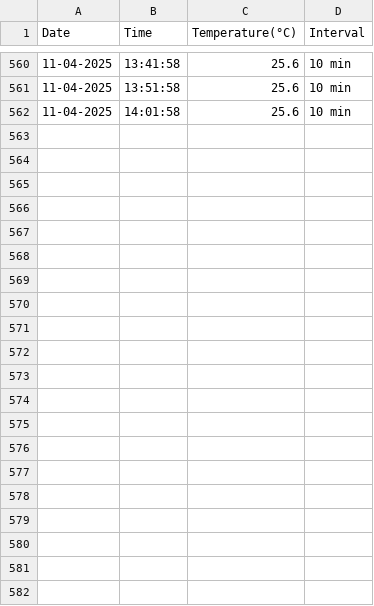
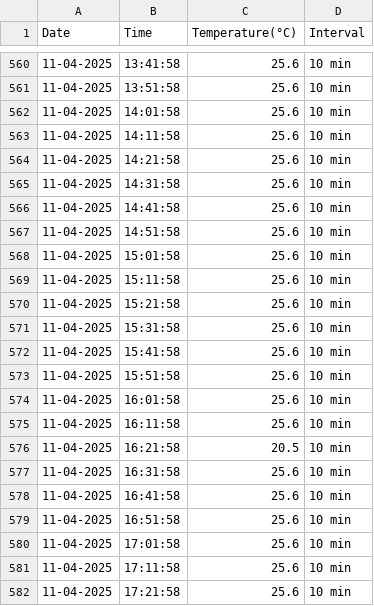
Before and after one commit to MVinothPMS/temperature_data, a CSV file: BLE_TEMPERATURE_02_tt_45.csv, drawn as a sheet; only a part is shown, gaps mark what is left out.

Commit message:
Updating BLE_TEMPERATURE_02_tt_45.csv

```diff
--- a/BLE_TEMPERATURE_02_tt_45.csv
+++ b/BLE_TEMPERATURE_02_tt_45.csv
@@ -562 +562,21 @@ Date,Time,Temperature(°C),Interval
 11-04-2025,14:01:58,25.6,10 min
+11-04-2025,14:11:58,25.6,10 min
+11-04-2025,14:21:58,25.6,10 min
+11-04-2025,14:31:58,25.6,10 min
+11-04-2025,14:41:58,25.6,10 min
+11-04-2025,14:51:58,25.6,10 min
+11-04-2025,15:01:58,25.6,10 min
+11-04-2025,15:11:58,25.6,10 min
+11-04-2025,15:21:58,25.6,10 min
+11-04-2025,15:31:58,25.6,10 min
+11-04-2025,15:41:58,25.6,10 min
+11-04-2025,15:51:58,25.6,10 min
+11-04-2025,16:01:58,25.6,10 min
+11-04-2025,16:11:58,25.6,10 min
+11-04-2025,16:21:58,20.5,10 min
+11-04-2025,16:31:58,25.6,10 min
+11-04-2025,16:41:58,25.6,10 min
+11-04-2025,16:51:58,25.6,10 min
+11-04-2025,17:01:58,25.6,10 min
+11-04-2025,17:11:58,25.6,10 min
+11-04-2025,17:21:58,25.6,10 min
```
